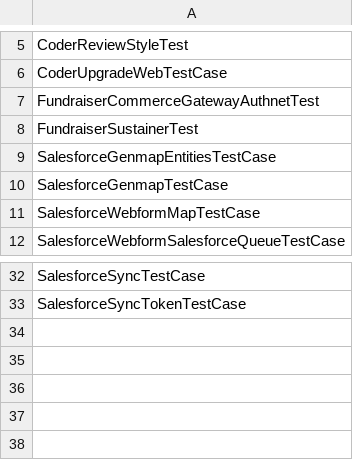
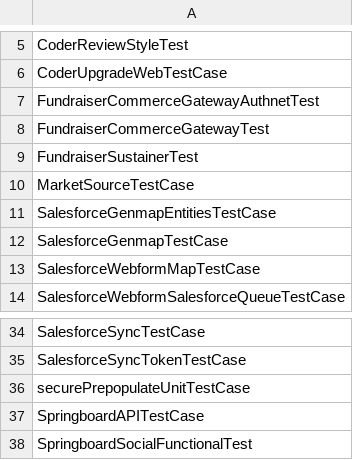
Before and after one commit to shivakrishna9/springboard_modules, a CSV file: springboard/modules/springboard_tests/tests_blacklist.csv, drawn as a sheet; only a part is shown, gaps mark what is left out; the diff names each change by its address in the sheet, - before the commit and + after, or states it on an @@ line.

Commit message:
more for the blacklist

```diff
--- a/springboard/modules/springboard_tests/tests_blacklist.csv
+++ b/springboard/modules/springboard_tests/tests_blacklist.csv
+row 8: FundraiserCommerceGatewayTest
+row 10: MarketSourceTestCase
+row 36: securePrepopulateUnitTestCase
+row 37: SpringboardAPITestCase
+row 38: SpringboardSocialFunctionalTest
```
